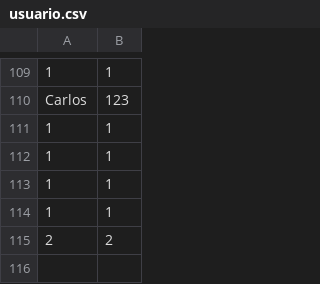
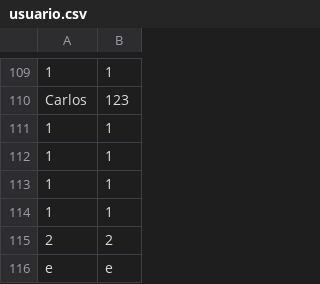
Before and after one commit to carlospuigserver/Desarrollo-OO-2-, a CSV file: Usuario/usuario.csv, drawn as a sheet; only a part is shown, gaps mark what is left out.

```diff
--- a/Usuario/usuario.csv
+++ b/Usuario/usuario.csv
@@ -115 +115,2 @@ Carlos,123
 2,2
+e,e
```
Also changed, not shown: storage/menus.csv.
